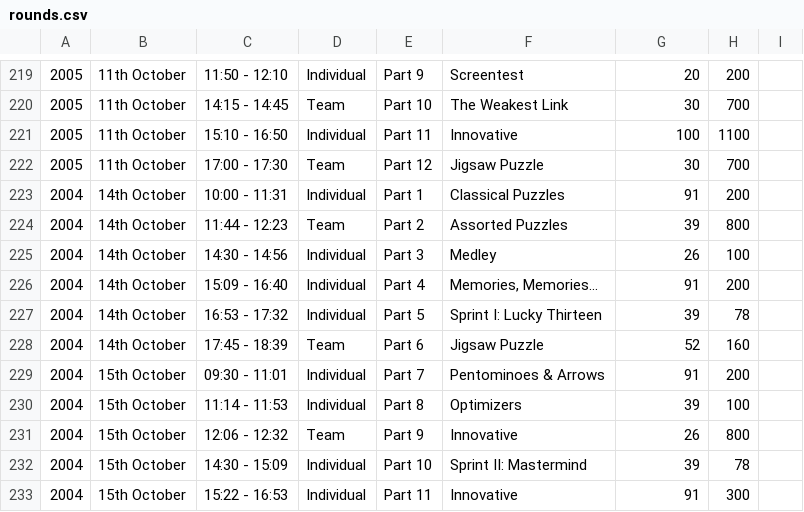
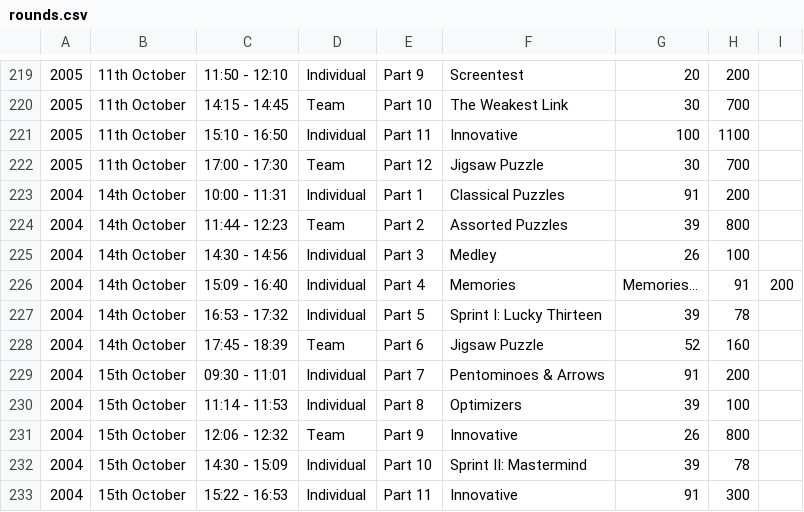
Before and after one commit to EctoPLSM/wpc-unofficial.org, a CSV file: src/database/rounds.csv, drawn as a sheet; only a part is shown, gaps mark what is left out.

```diff
--- a/src/database/rounds.csv
+++ b/src/database/rounds.csv
@@ -225,3 +225,3 @@
 2004,14th October,14:30 - 14:56,Individual,Part 3,Medley,26,100,
-2004,14th October,15:09 - 16:40,Individual,Part 4,"Memories, Memories...",91,200,
+2004,14th October,15:09 - 16:40,Individual,Part 4,Memories, Memories...,91,200,
 2004,14th October,16:53 - 17:32,Individual,Part 5,Sprint I: Lucky Thirteen,39,78,
```
Also changed, not shown: search/participants.csv, src/database/participants.csv, 24 other files.
